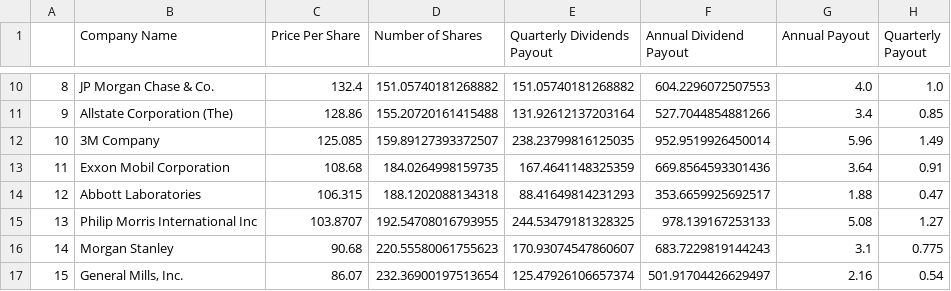
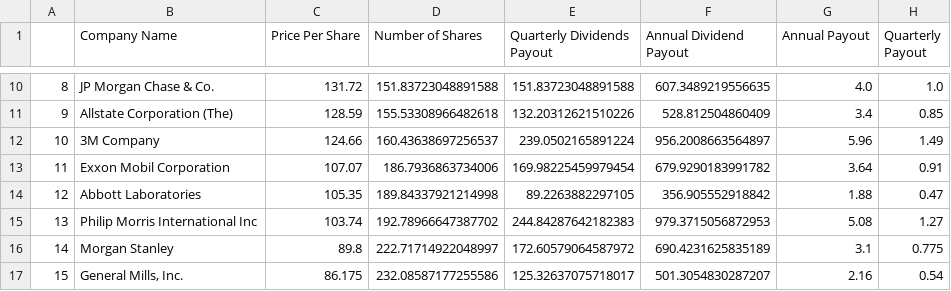
Before and after one commit to rick101777/DividendProjectionApp, a CSV file: resources/results/dividend.csv, drawn as a sheet; only a part is shown, gaps mark what is left out; the diff covers the shown part only.

```diff
--- a/resources/results/dividend.csv
+++ b/resources/results/dividend.csv
@@ -10,8 +10,8 @@
-8,JP Morgan Chase & Co.,132.4,151.05740181268882,151.05740181268882,604.2296072507553,4.0,1.0
-9,Allstate Corporation (The),128.86,155.20720161415488,131.92612137203164,527.7044854881266,3.4,0.85
-10,3M Company,125.085,159.89127393372507,238.23799816125035,952.9519926450014,5.96,1.49
-11,Exxon Mobil Corporation,108.68,184.0264998159735,167.4641148325359,669.8564593301436,3.64,0.91
-12,Abbott Laboratories,106.315,188.1202088134318,88.41649814231293,353.6659925692517,1.88,0.47
-13,Philip Morris International Inc,103.8707,192.54708016793955,244.53479181328325,978.139167253133,5.08,1.27
-14,Morgan Stanley,90.68,220.55580061755623,170.93074547860607,683.7229819144243,3.1,0.775
-15,"General Mills, Inc.",86.07,232.36900197513654,125.47926106657374,501.91704426629497,2.16,0.54
+8,JP Morgan Chase & Co.,131.72,151.83723048891588,151.83723048891588,607.3489219556635,4.0,1.0
+9,Allstate Corporation (The),128.59,155.53308966482618,132.20312621510226,528.812504860409,3.4,0.85
+10,3M Company,124.66,160.43638697256537,239.0502165891224,956.2008663564897,5.96,1.49
+11,Exxon Mobil Corporation,107.07,186.7936863734006,169.98225459979454,679.9290183991782,3.64,0.91
+12,Abbott Laboratories,105.35,189.84337921214998,89.2263882297105,356.905552918842,1.88,0.47
+13,Philip Morris International Inc,103.74,192.78966647387702,244.84287642182383,979.3715056872953,5.08,1.27
+14,Morgan Stanley,89.8,222.71714922048997,172.60579064587972,690.4231625835189,3.1,0.775
+15,"General Mills, Inc.",86.175,232.08587177255586,125.32637075718017,501.3054830287207,2.16,0.54
```
Also changed, not shown: 92 edited cells elsewhere in this file, resources/results/companies.csv, resources/results/growth.csv, 9 other files.
